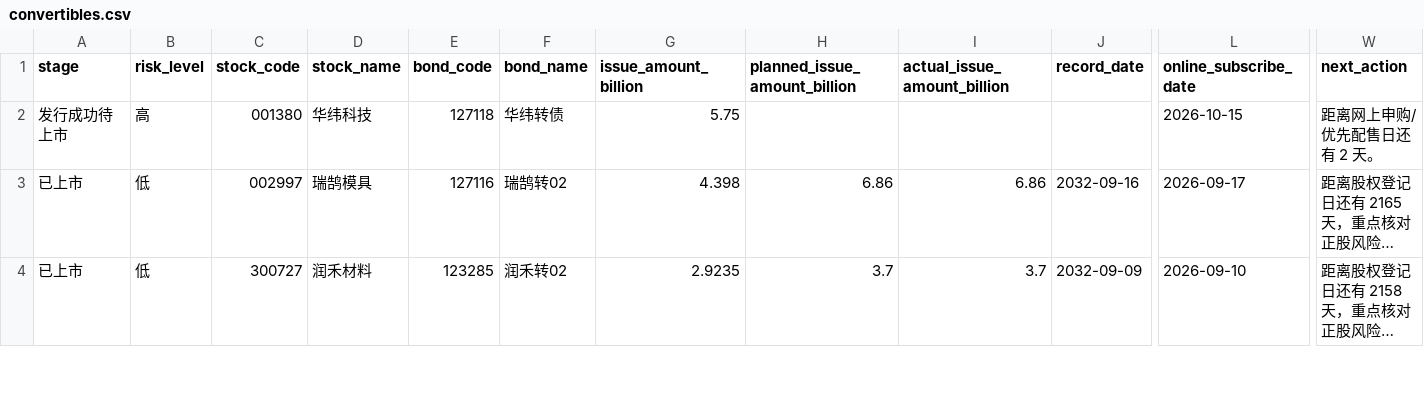
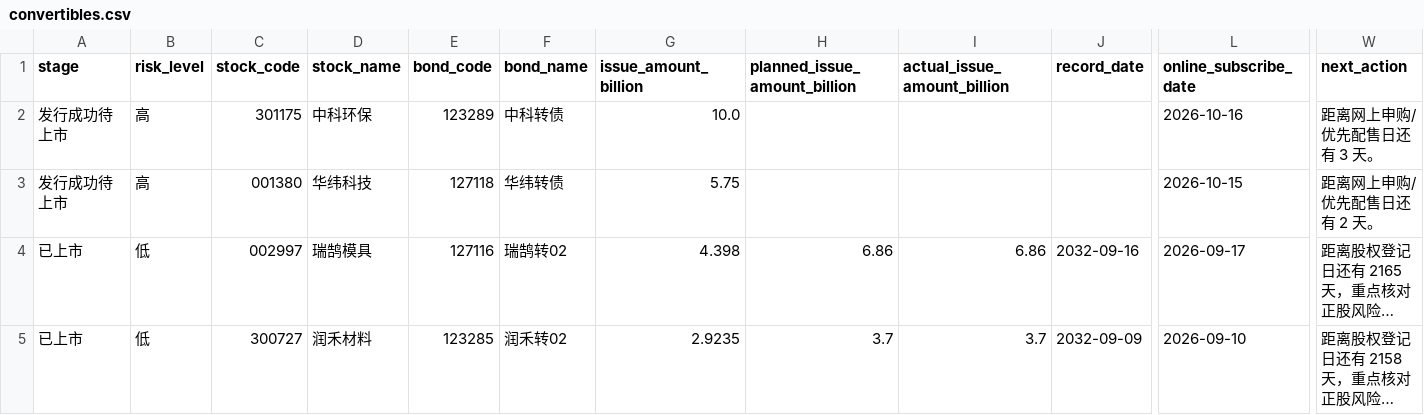
Before and after one commit to Flying-Cabbage/kzzsg, a CSV file: docs/data/convertibles.csv, drawn as a sheet; only a part is shown, gaps mark what is left out; long unchanged cells end in …; rows hold the shown columns only; the diff names each change by its address in the sheet, - before the commit and + after, or states it on an @@ line.

```diff
--- a/docs/data/convertibles.csv
+++ b/docs/data/convertibles.csv
+row 2: 发行成功待上市 | 高 | 301175 | 中科环保 | 123289 | 中科转债 | 10.0 |  |  |  | 2026-10-16 | 距离网上申购/优先配售日还有 3 天。
```
Also changed, not shown: 3 other files.
